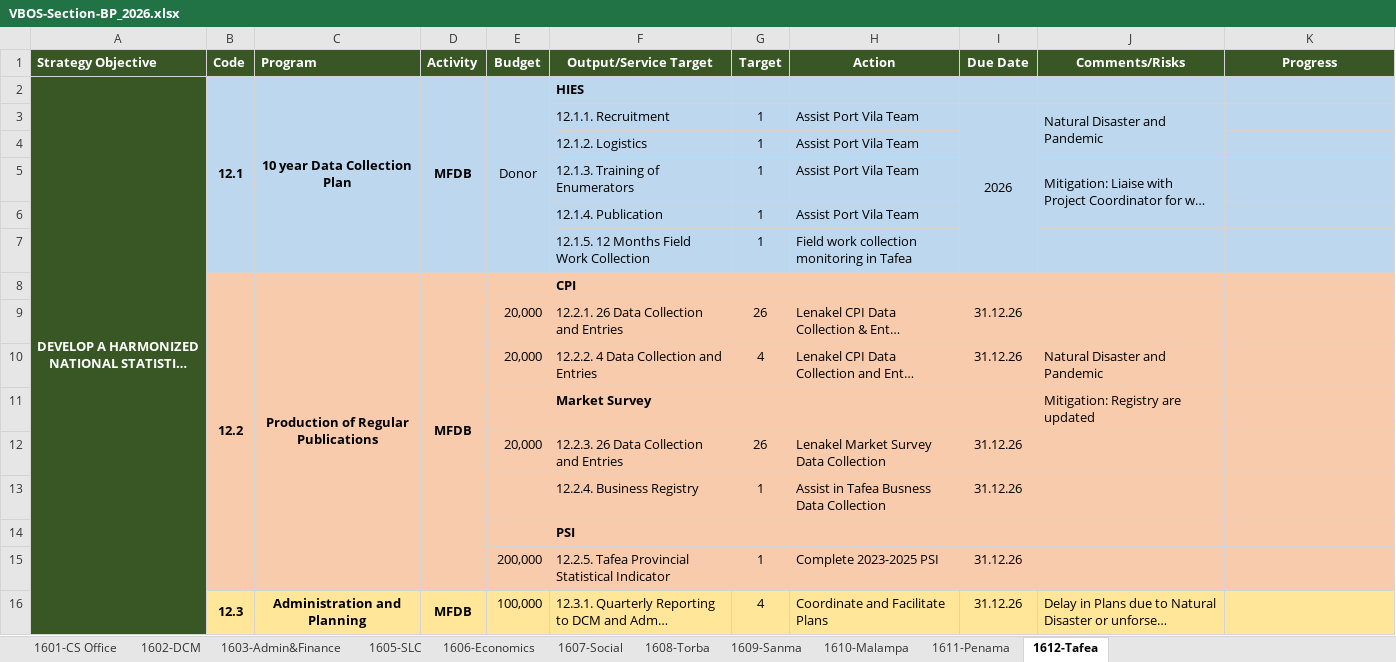
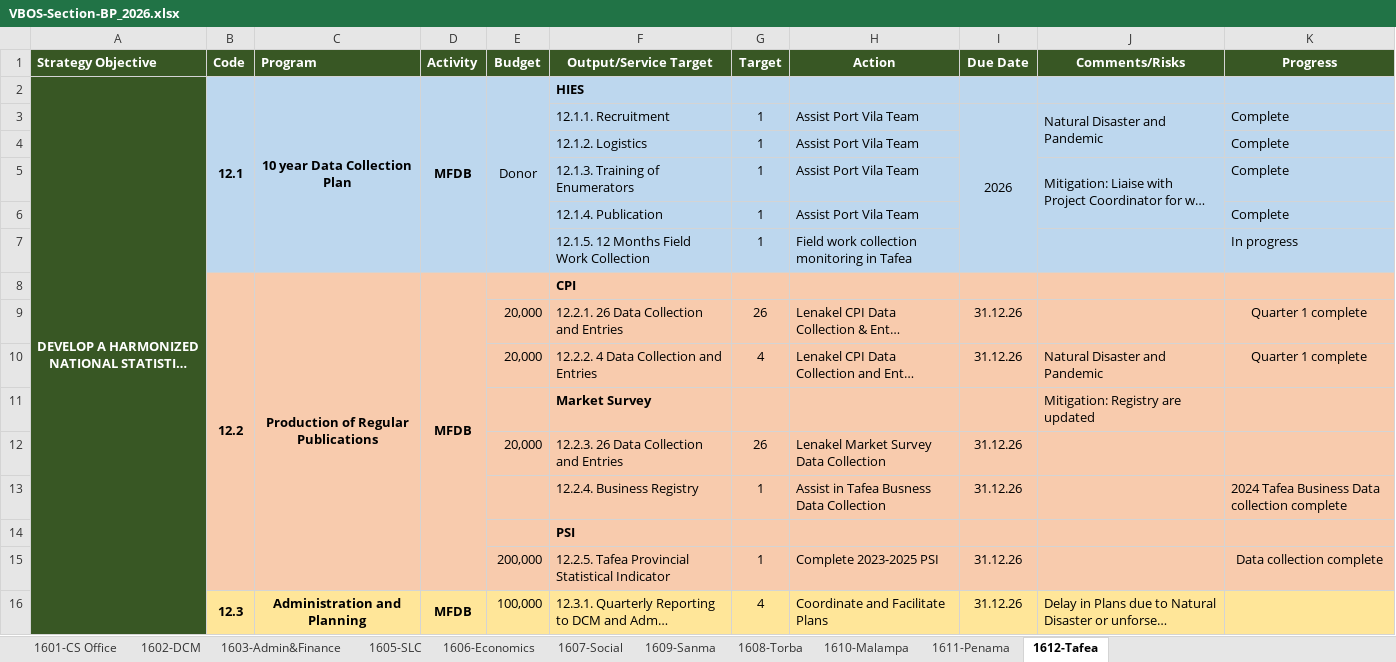
Before and after one commit to vbos-dashboards/business_plan, an Excel workbook: data/VBOS-Section-BP_2026.xlsx, sheet 1612-Tafea, drawn as a sheet; only a part is shown; long unchanged cells end in …; values as stored, in another font and other column widths than the file's, no borders; the diff covers the shown part only; the diff names each change by its address in the sheet, - before the commit and + after, or states it on an @@ line.

Commit message:
Update data from new Excel workbook (VBOS Section BP_2026 v2)

```diff
--- a/data/VBOS-Section-BP_2026.xlsx (sheet 1612-Tafea)
+++ b/data/VBOS-Section-BP_2026.xlsx (sheet 1612-Tafea)
@@ sheet tab order changed: 1601-CS Office | 1602-DCM | 1603-Admin&Finance | 1605-SLC | 1606-Economics | 1607-Social | 1609-Sanma | 1608-Torba | 1610-Malampa | 1611-Penama | 1612-Tafea @@
-K3:K6 (Progress): (empty)
+K3:K6 (Progress): Complete
-K7 (Progress): (empty)
+K7 (Progress): In progress
-K9:K10 (Progress): (empty)
+K9:K10 (Progress): Quarter 1 complete
-K13 (Progress): (empty)
+K13 (Progress): 2024 Tafea Business Data collection complete
-K15 (Progress): (empty)
+K15 (Progress): Data collection complete
```
Also changed, not shown: 11 edited cells elsewhere in this sheet, sheet 1601-CS Office, sheet 1605-SLC, sheet 1609-Sanma, sheet 1608-Torba, sheet 1611-Penama, sheet 1603-Admin&Finance, docs/data/VBOS-Section-BP_2026.xlsx, public/data/VBOS-Section-BP_2026.xlsx, 21 other files.
